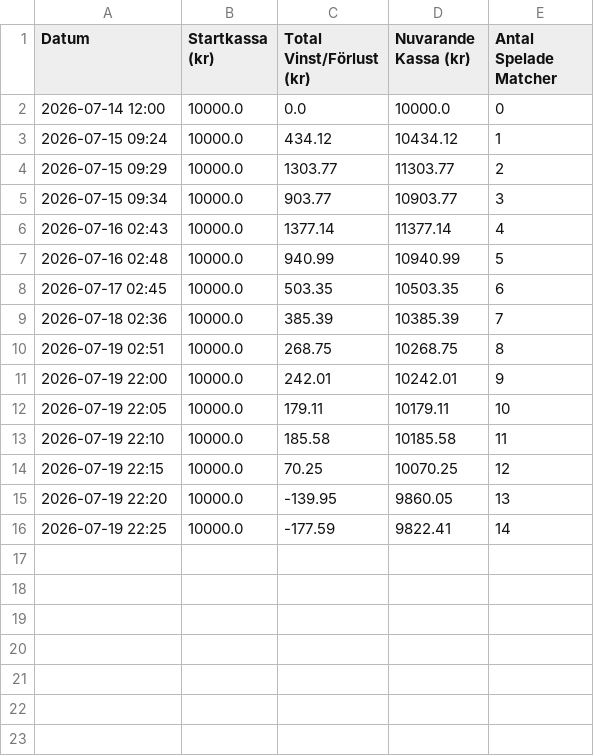
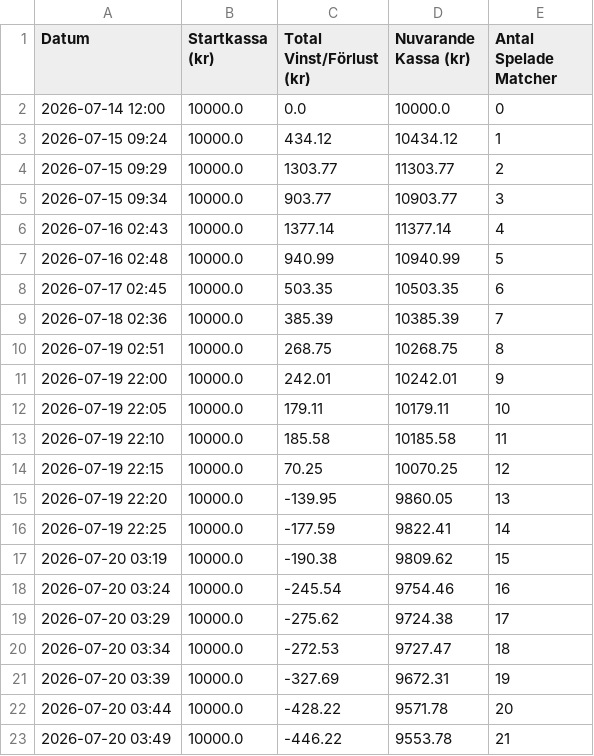
Before and after one commit to bjorndalman/website, a CSV file: data/portfolio_summary.csv, drawn as a sheet.

Commit message:
🏆 Automatisk synk: Ny bot-data och video-ID från pipeline

```diff
--- a/data/portfolio_summary.csv
+++ b/data/portfolio_summary.csv
@@ -16 +16,8 @@ Datum,Startkassa (kr),Total Vinst/Förlust (kr),Nuvarande Kassa (kr),Antal Spela
 2026-07-19 22:25,10000.0,-177.59,9822.41,14
+2026-07-20 03:19,10000.0,-190.38,9809.62,15
+2026-07-20 03:24,10000.0,-245.54,9754.46,16
+2026-07-20 03:29,10000.0,-275.62,9724.38,17
+2026-07-20 03:34,10000.0,-272.53,9727.47,18
+2026-07-20 03:39,10000.0,-327.69,9672.31,19
+2026-07-20 03:44,10000.0,-428.22,9571.78,20
+2026-07-20 03:49,10000.0,-446.22,9553.78,21
```
Also changed, not shown: 1 other file.
